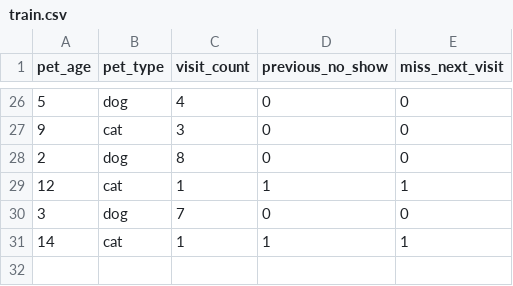
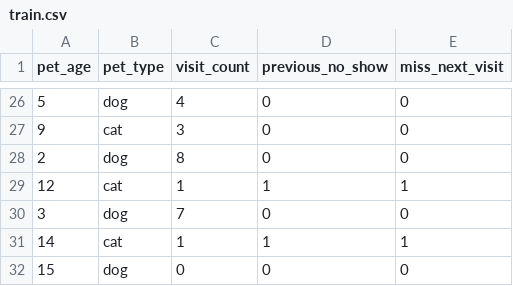
Before and after one commit to suresh-osi/petclinic-mlops, a CSV file: ml/data/train.csv, drawn as a sheet; only a part is shown, gaps mark what is left out.

Commit message:
feat: add Lambda prediction endpoint, model training scripts, updated K8s manifest

```diff
--- a/ml/data/train.csv
+++ b/ml/data/train.csv
@@ -31 +31,2 @@ pet_age,pet_type,visit_count,previous_no_show,miss_next_visit
 14,cat,1,1,1
+15,dog,0,0,0
```
Also changed, not shown: 6 other files.
